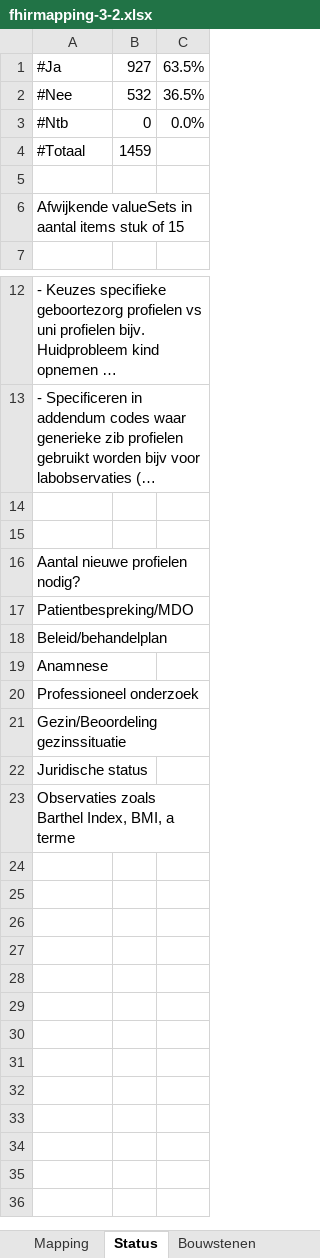
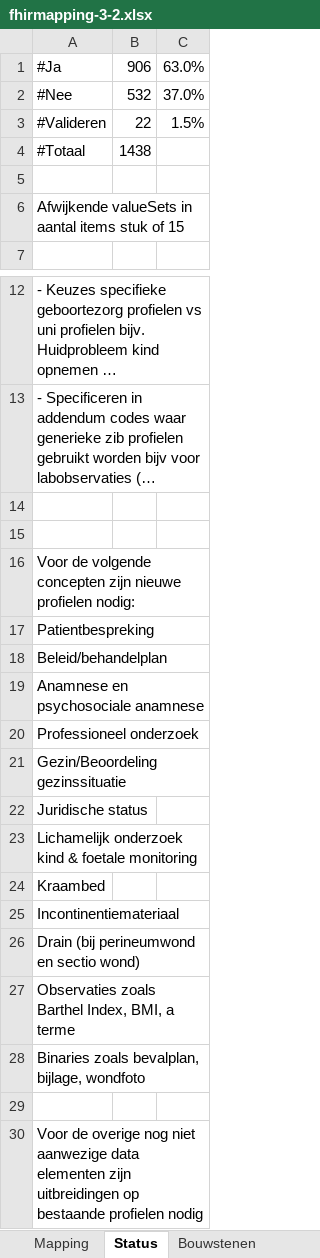
Before and after one commit to Nictiz/Geboortezorg-STU3, an Excel workbook: fhirmapping-3-2.xlsx, sheet Status, drawn as a sheet; only a part is shown, gaps mark what is left out; long unchanged cells end in …; values as stored, in another font and other column widths than the file's, no borders; removed rows and columns are numbered as before the commit, all else as after; the diff names each change by its address in the sheet, - before the commit and + after, or states it on an @@ line.

```diff
--- a/fhirmapping-3-2.xlsx (sheet Status)
+++ b/fhirmapping-3-2.xlsx (sheet Status)
-B1: 927
+B1: 906
-C1: 63.5%
+C1: 63.0%
-C2: 36.5%
+C2: 37.0%
-row 3: #Ntb | 0 | 0.0%
+row 3: #Valideren | 22 | 1.5%
-B4: 1459
+B4: 1438
-A16: Aantal nieuwe profielen nodig?
+A16: Voor de volgende concepten zijn nieuwe profielen nodig:
-A17: Patientbespreking/MDO
+A17: Patientbespreking
-A19: Anamnese
+A19: Anamnese en psychosociale anamnese
+row 23: Lichamelijk onderzoek kind & foetale monitoring
+row 24: Kraambed
+row 25: Incontinentiemateriaal
+row 26: Drain (bij perineumwond en sectio wond)
+row 28: Binaries zoals bevalplan, bijlage, wondfoto
+row 29: (empty)
+row 30: Voor de overige nog niet aanwezige data elementen zijn uitbreidingen op bestaande profielen nodig
```
Also changed, not shown: sheet Mapping.
